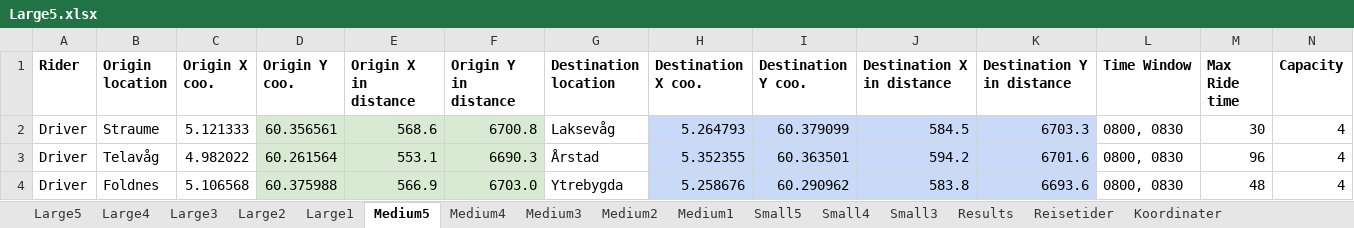
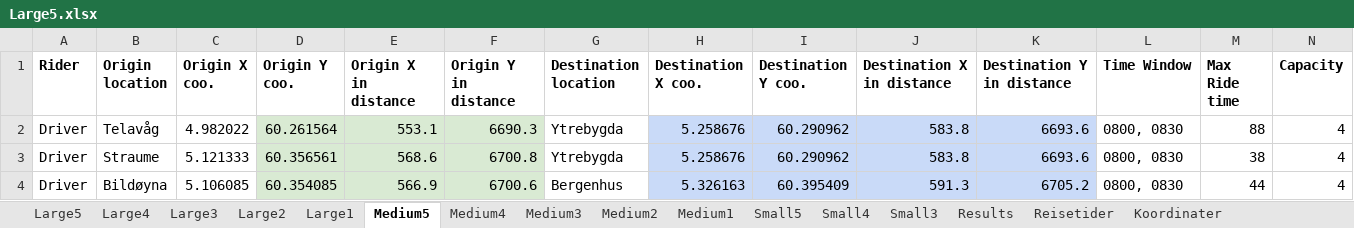
Before and after one commit to tonyyang1998/samkjoring2022, an Excel workbook: Large Instances/Large5.xlsx, sheet Medium5, drawn as a sheet; only a part is shown; values as stored, in another font and other column widths than the file's, no borders; the diff covers the shown part only; the diff names each change by its address in the sheet, - before the commit and + after, or states it on an @@ line.

```diff
--- a/Large Instances/Large5.xlsx (sheet Medium5)
+++ b/Large Instances/Large5.xlsx (sheet Medium5)
-B2 (Origin location): Straume
+B2 (Origin location): Telavåg
-C2 (Origin X coo.): 5.121333
+C2 (Origin X coo.): 4.982022
-D2 (Origin Y coo.): 60.356561
+D2 (Origin Y coo.): 60.261564
-E2 (Origin X in distance): 568.6
+E2 (Origin X in distance): 553.1
-F2 (Origin Y in distance): 6700.8
+F2 (Origin Y in distance): 6690.3
-G2 (Destination location): Laksevåg
+G2 (Destination location): Ytrebygda
-H2 (Destination X coo.): 5.264793
+H2 (Destination X coo.): 5.258676
-I2 (Destination Y coo.): 60.379099
+I2 (Destination Y coo.): 60.290962
-J2 (Destination X in distance): 584.5
+J2 (Destination X in distance): 583.8
-K2 (Destination Y in distance): 6703.3
+K2 (Destination Y in distance): 6693.6
-M2 (Max Ride time): 30
+M2 (Max Ride time): 88
-B3 (Origin location): Telavåg
+B3 (Origin location): Straume
-C3 (Origin X coo.): 4.982022
+C3 (Origin X coo.): 5.121333
-D3 (Origin Y coo.): 60.261564
+D3 (Origin Y coo.): 60.356561
-E3 (Origin X in distance): 553.1
+E3 (Origin X in distance): 568.6
-F3 (Origin Y in distance): 6690.3
+F3 (Origin Y in distance): 6700.8
-G3 (Destination location): Årstad
+G3 (Destination location): Ytrebygda
-H3 (Destination X coo.): 5.352355
+H3 (Destination X coo.): 5.258676
-I3 (Destination Y coo.): 60.363501
+I3 (Destination Y coo.): 60.290962
-J3 (Destination X in distance): 594.2
+J3 (Destination X in distance): 583.8
-K3 (Destination Y in distance): 6701.6
+K3 (Destination Y in distance): 6693.6
-M3 (Max Ride time): 96
+M3 (Max Ride time): 38
-B4 (Origin location): Foldnes
+B4 (Origin location): Bildøyna
-C4 (Origin X coo.): 5.106568
+C4 (Origin X coo.): 5.106085
-D4 (Origin Y coo.): 60.375988
+D4 (Origin Y coo.): 60.354085
-F4 (Origin Y in distance): 6703.0
+F4 (Origin Y in distance): 6700.6
-G4 (Destination location): Ytrebygda
+G4 (Destination location): Bergenhus
-H4 (Destination X coo.): 5.258676
+H4 (Destination X coo.): 5.326163
-I4 (Destination Y coo.): 60.290962
+I4 (Destination Y coo.): 60.395409
-J4 (Destination X in distance): 583.8
+J4 (Destination X in distance): 591.3
-K4 (Destination Y in distance): 6693.6
+K4 (Destination Y in distance): 6705.2
-M4 (Max Ride time): 48
+M4 (Max Ride time): 44
```
Also changed, not shown: 4 added rows, 4 removed rows, 201 edited cells and cell formats elsewhere in this sheet, sheet Large5, sheet Large4, sheet Large2, sheet Large3, sheet Large1, sheet Medium3, 6 more sheets, formulas that keep their value, Large Instances/Large1.xlsx, Large Instances/Large2.xlsx, 7 other files.
